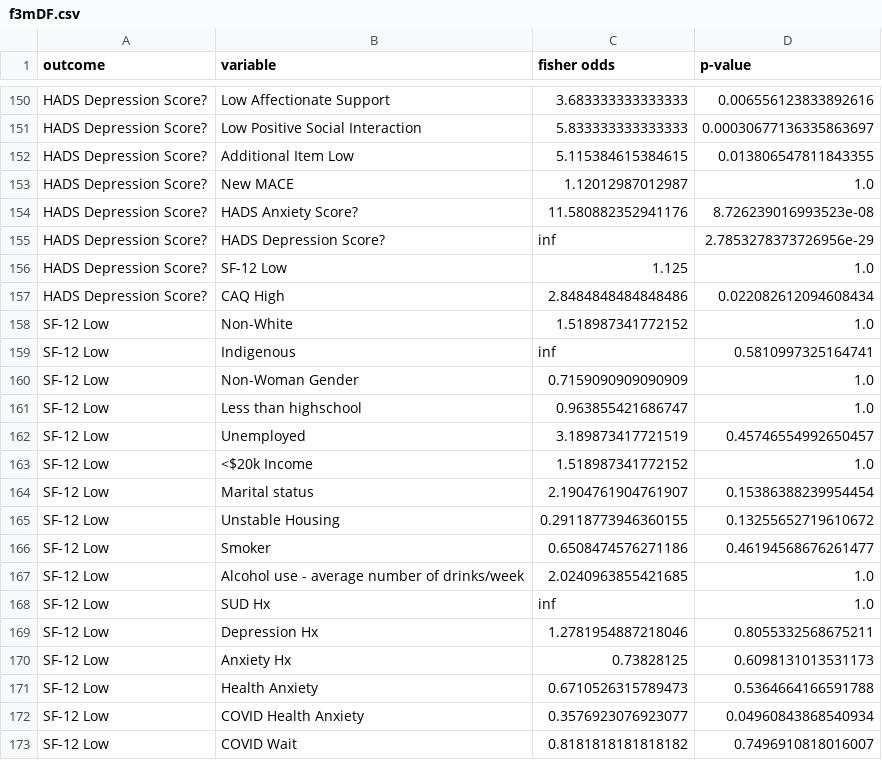
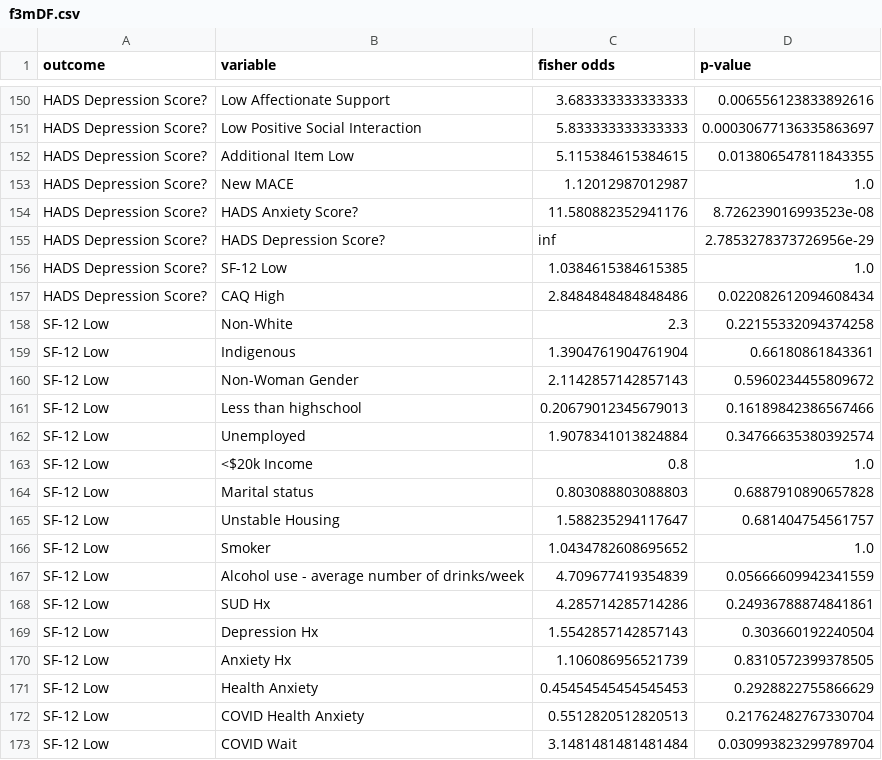
Before and after one commit to ricky-hu/wamida, a CSV file: f3mDF.csv, drawn as a sheet; only a part is shown, gaps mark what is left out; the diff covers the shown part only.

```diff
--- a/f3mDF.csv
+++ b/f3mDF.csv
@@ -155,19 +155,19 @@ HADS Depression Score?,HADS Anxiety Score?,11.580882352941176,8.726239016993523e
 HADS Depression Score?,HADS Depression Score?,inf,2.7853278373726956e-29
-HADS Depression Score?,SF-12 Low,1.125,1.0
+HADS Depression Score?,SF-12 Low,1.0384615384615385,1.0
 HADS Depression Score?,CAQ High,2.8484848484848486,0.022082612094608434
-SF-12 Low,Non-White,1.518987341772152,1.0
-SF-12 Low,Indigenous,inf,0.5810997325164741
-SF-12 Low,Non-Woman Gender,0.7159090909090909,1.0
-SF-12 Low,Less than highschool,0.963855421686747,1.0
-SF-12 Low,Unemployed,3.189873417721519,0.45746554992650457
-SF-12 Low,<$20k Income,1.518987341772152,1.0
-SF-12 Low,Marital status,2.1904761904761907,0.15386388239954454
-SF-12 Low,Unstable Housing,0.29118773946360155,0.13255652719610672
-SF-12 Low,Smoker,0.6508474576271186,0.46194568676261477
-SF-12 Low,Alcohol use - average number of drinks/week,2.0240963855421685,1.0
-SF-12 Low,SUD Hx,inf,1.0
-SF-12 Low,Depression Hx,1.2781954887218046,0.8055332568675211
-SF-12 Low,Anxiety Hx,0.73828125,0.6098131013531173
-SF-12 Low,Health Anxiety,0.6710526315789473,0.5364664166591788
-SF-12 Low,COVID Health Anxiety,0.3576923076923077,0.04960843868540934
-SF-12 Low,COVID Wait,0.8181818181818182,0.7496910818016007
+SF-12 Low,Non-White,2.3,0.22155332094374258
+SF-12 Low,Indigenous,1.3904761904761904,0.66180861843361
+SF-12 Low,Non-Woman Gender,2.1142857142857143,0.5960234455809672
+SF-12 Low,Less than highschool,0.20679012345679013,0.16189842386567466
+SF-12 Low,Unemployed,1.9078341013824884,0.34766635380392574
+SF-12 Low,<$20k Income,0.8,1.0
+SF-12 Low,Marital status,0.803088803088803,0.6887910890657828
+SF-12 Low,Unstable Housing,1.588235294117647,0.681404754561757
+SF-12 Low,Smoker,1.0434782608695652,1.0
+SF-12 Low,Alcohol use - average number of drinks/week,4.709677419354839,0.05666609942341559
+SF-12 Low,SUD Hx,4.285714285714286,0.24936788874841861
+SF-12 Low,Depression Hx,1.5542857142857143,0.303660192240504
+SF-12 Low,Anxiety Hx,1.106086956521739,0.8310572399378505
+SF-12 Low,Health Anxiety,0.45454545454545453,0.2928822755866629
+SF-12 Low,COVID Health Anxiety,0.5512820512820513,0.21762482767330704
+SF-12 Low,COVID Wait,3.1481481481481484,0.030993823299789704
```
Also changed, not shown: 72 edited cells elsewhere in this file, OR3m.csv, OR6m.csv, 5 other files.
